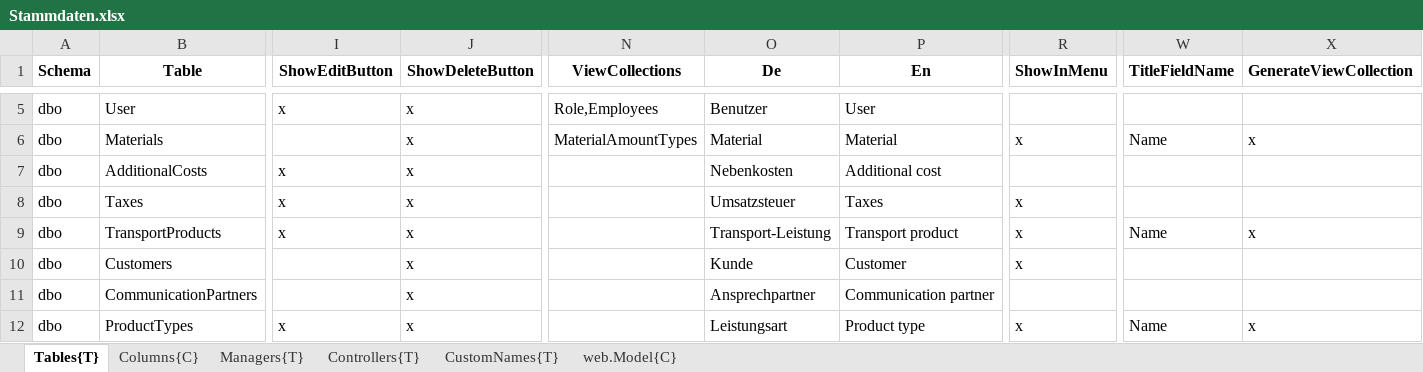
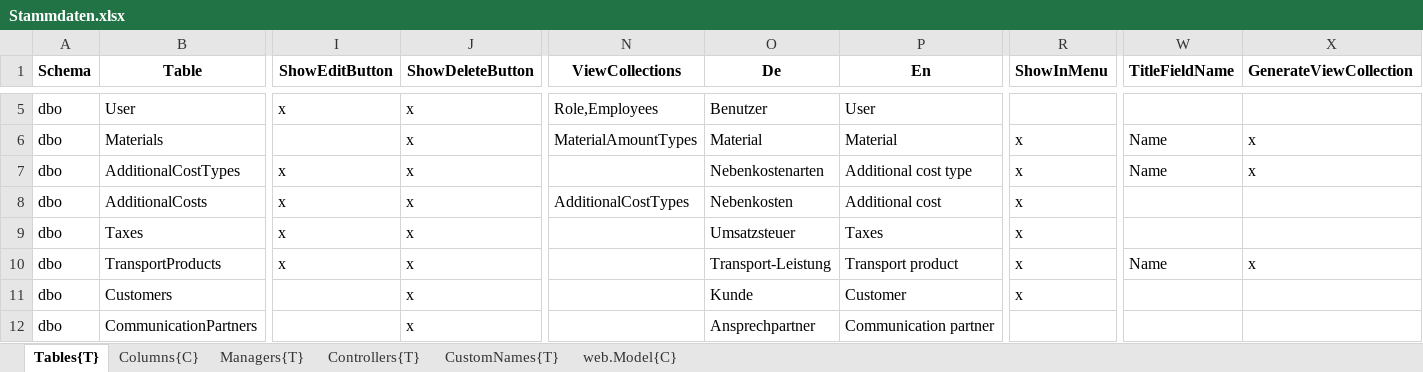
Before and after one commit to HedinRakot/Zierer, an Excel workbook: ProfiCraftsman/ProfiCraftsman/Generation/ProfiCraftsman.Generation/Declarations/Stammdaten.xlsx, sheet Tables{T}, drawn as a sheet; only a part is shown, gaps mark what is left out; the shorter side is filled out with more unchanged rows; values as stored, in another font and other column widths than the file's, no borders; addresses are those after the commit; rows hold the shown columns only; the diff names each change by its address in the sheet, - before the commit and + after, or states it on an @@ line.

Commit message:
AddAdditionalCosts and AddAdditionalCostTypes

```diff
--- a/ProfiCraftsman/ProfiCraftsman/Generation/ProfiCraftsman.Generation/Declarations/Stammdaten.xlsx (sheet Tables{T})
+++ b/ProfiCraftsman/ProfiCraftsman/Generation/ProfiCraftsman.Generation/Declarations/Stammdaten.xlsx (sheet Tables{T})
+row 7: dbo | AdditionalCostTypes | x | x |  | Nebenkostenarten | Additional cost type | x | Name | x
-N8 (ViewCollections): (empty)
+N8 (ViewCollections): AdditionalCostTypes
-R8 (ShowInMenu): (empty)
+R8 (ShowInMenu): x
```
Also changed, not shown: sheet Columns{C}, formulas that keep their value, 53 other files.
